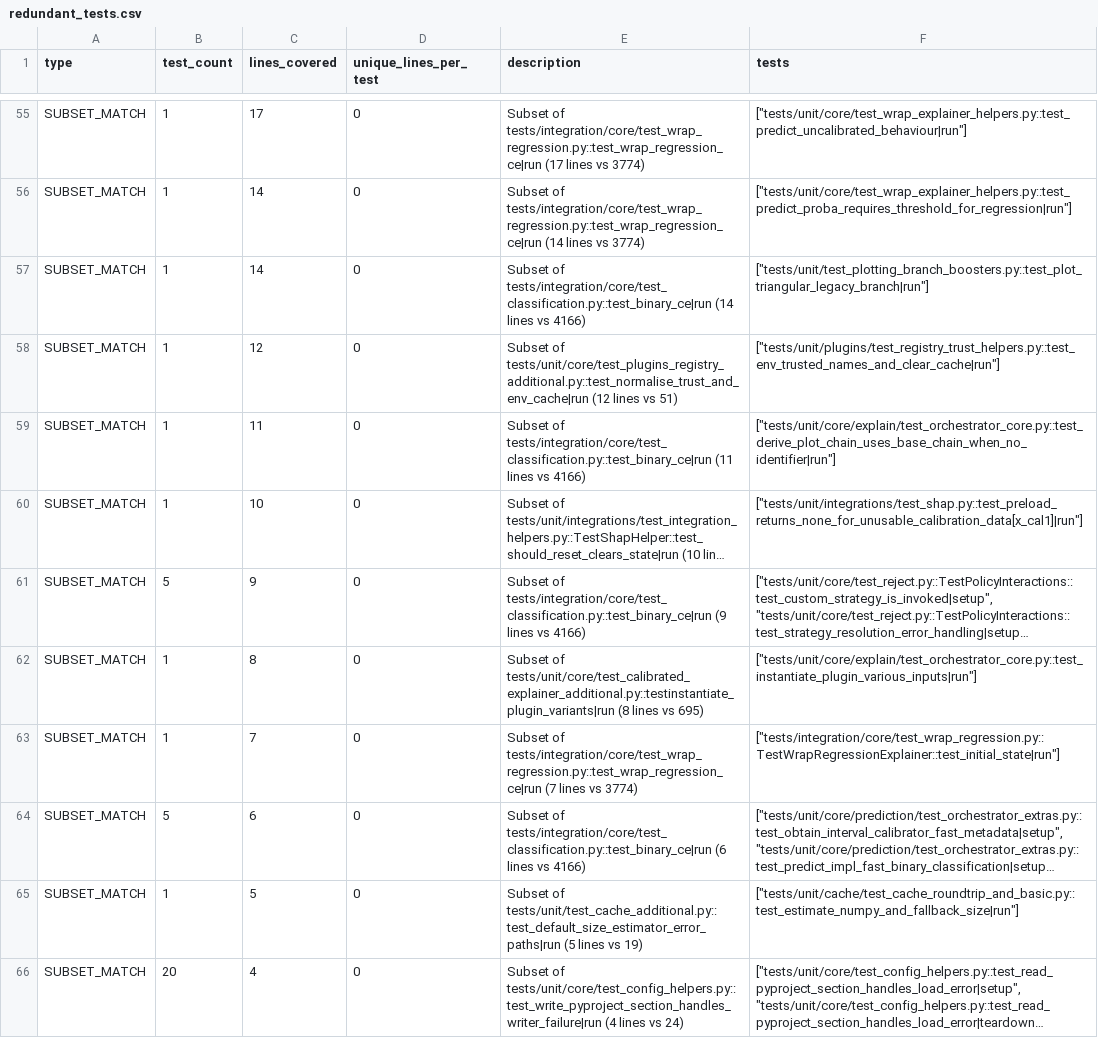
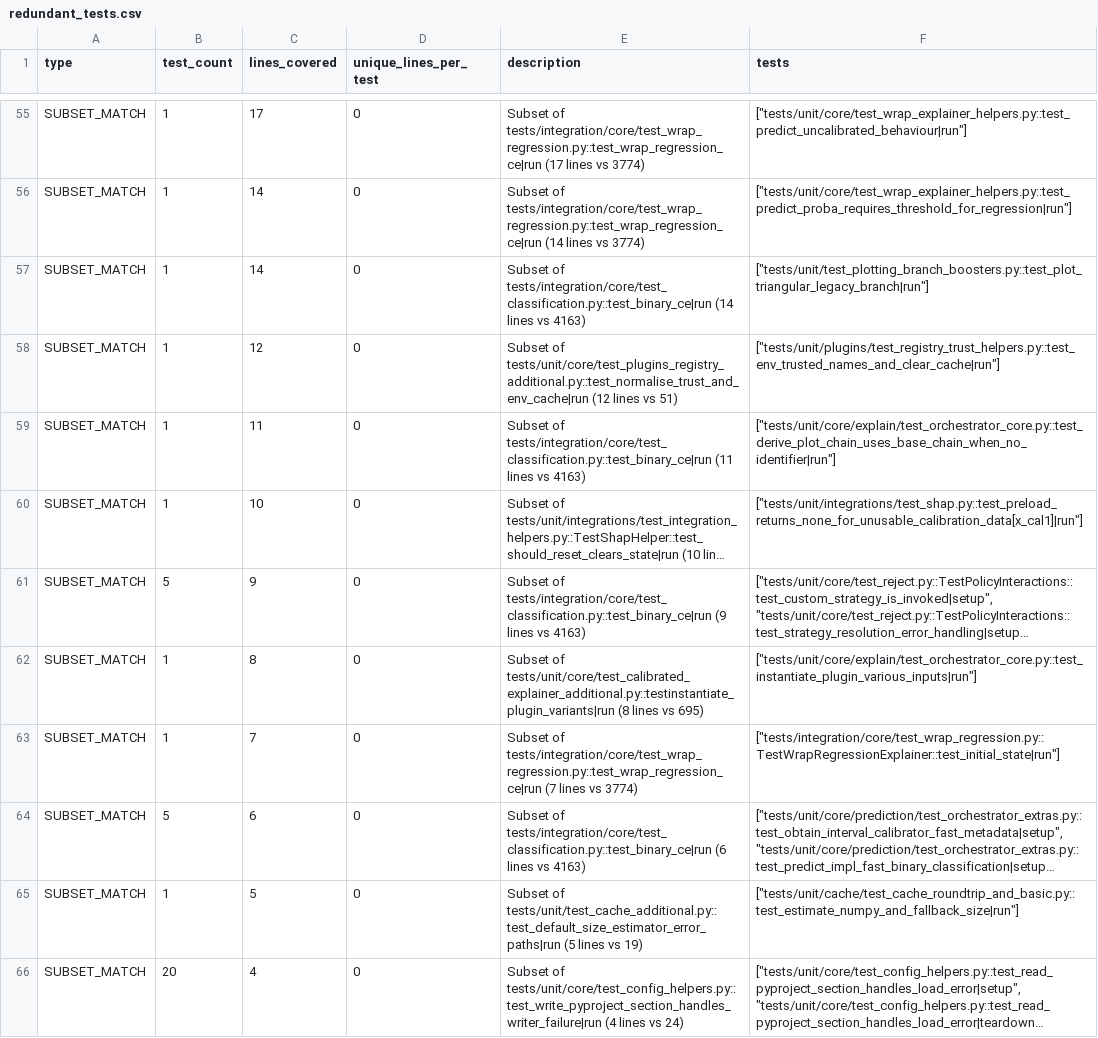
Before and after one commit to Moffran/calibrated_explanations, a CSV file: reports/over_testing/redundant_tests.csv, drawn as a sheet; only a part is shown, gaps mark what is left out; long unchanged cells end in …; the diff covers the shown part only; the diff names each change by its address in the sheet, - before the commit and + after, or states it on an @@ line.

Commit message:
ci: refactor tests and update reports
- Updated redundant_tests.csv to correct test line counts and match exact lines shared among tests.
- Adjusted summary.json to refine mean counts for several files, ensuring accuracy in coverage metrics.
- Modified local_checks.py to include tests directory in anti-pattern analysis command and streamlined PR steps.
- Enhanced test_initializer_parallel_end_to_end.py by adding monkeypatching for deterministic timing behavior.
- Refined test_orchestrator_coverage.py to assert validation results instead of relying on silent execution.
- Updated test_wrap_explainer_core.py to handle deprecation warnings based on environment variable settings.
- Simplified test_conjunction_hardening.py by reducing over-mocking while preserving necessary behavior.

```diff
--- a/reports/over_testing/redundant_tests.csv
+++ b/reports/over_testing/redundant_tests.csv
-E57 (description): …lines vs 4166)
+E57 (description): …lines vs 4163)
-E59 (description): …lines vs 4166)
+E59 (description): …lines vs 4163)
-E61 (description): …lines vs 4166)
+E61 (description): …lines vs 4163)
-E64 (description): …lines vs 4166)
+E64 (description): …lines vs 4163)
```
Also changed, not shown: 4 moved rows and 12 edited cells elsewhere in this file, reports/over_testing/block_coverage_counts.csv, 14 other files.
